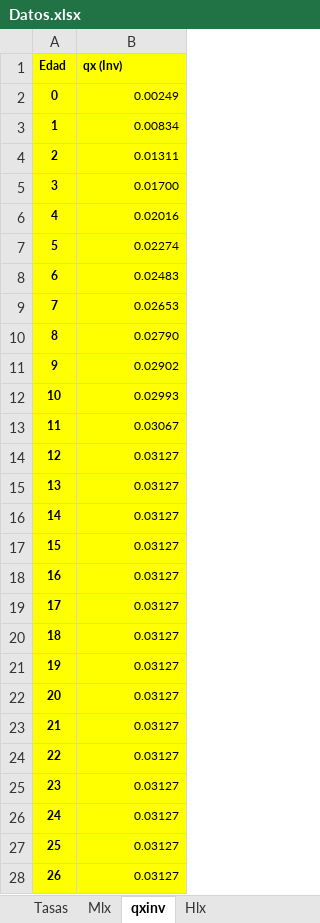
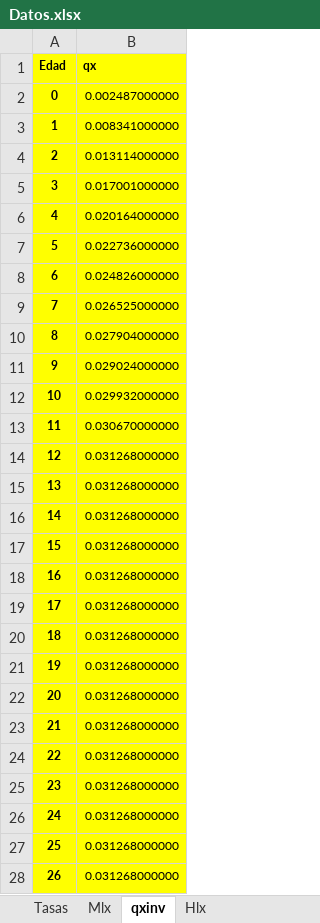
Before and after one commit to aysaac/pensiones, an Excel workbook: Datos.xlsx, sheet qxinv, drawn as a sheet; only a part is shown; values as stored, in another font and other column widths than the file's, no borders; the diff covers the shown part only; the diff names each change by its address in the sheet, - before the commit and + after, or states it on an @@ line.

```diff
--- a/Datos.xlsx (sheet qxinv)
+++ b/Datos.xlsx (sheet qxinv)
-B1: qx (Inv)
+B1: qx
-B2 (qx): 0.00249
+B2 (qx): 0.002487000000
-B3 (qx): 0.00834
+B3 (qx): 0.008341000000
-B4 (qx): 0.01311
+B4 (qx): 0.013114000000
-B5 (qx): 0.01700
+B5 (qx): 0.017001000000
-B6 (qx): 0.02016
+B6 (qx): 0.020164000000
-B7 (qx): 0.02274
+B7 (qx): 0.022736000000
-B8 (qx): 0.02483
+B8 (qx): 0.024826000000
-B9 (qx): 0.02653
+B9 (qx): 0.026525000000
-B10 (qx): 0.02790
+B10 (qx): 0.027904000000
-B11 (qx): 0.02902
+B11 (qx): 0.029024000000
-B12 (qx): 0.02993
+B12 (qx): 0.029932000000
-B13 (qx): 0.03067
+B13 (qx): 0.030670000000
-B14:B28 (qx): 0.03127
+B14:B28 (qx): 0.031268000000
```
Also changed, not shown: 84 edited cells elsewhere in this sheet, sheet UDIs, sheet INPC, sheet Mlx, sheet Tasas, sheet Desercion escolar, 2 other files.
